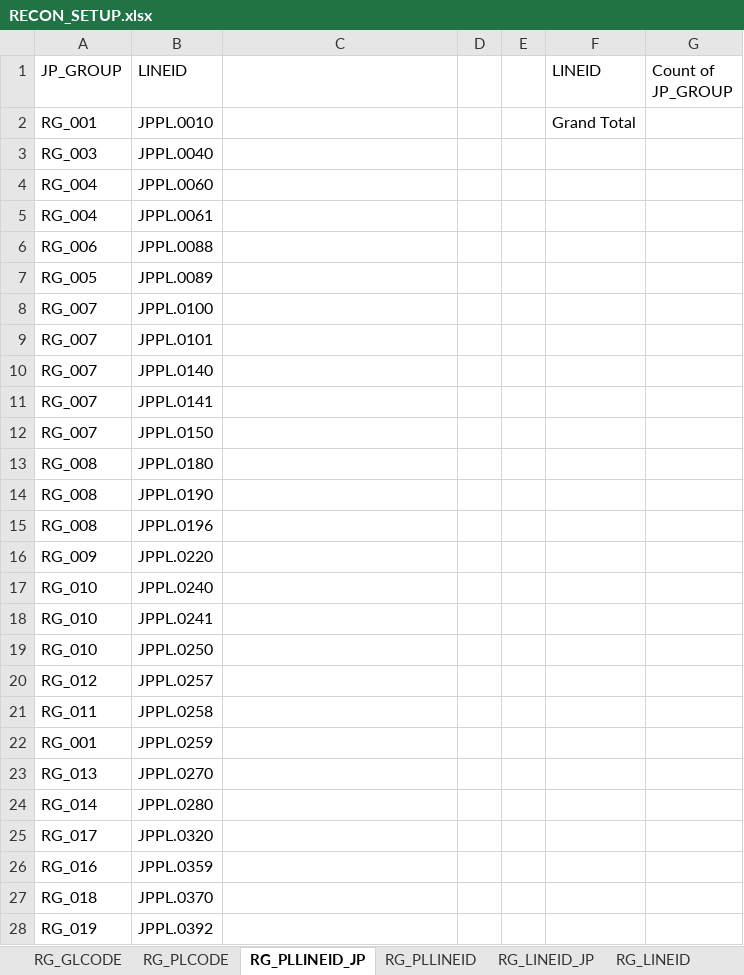
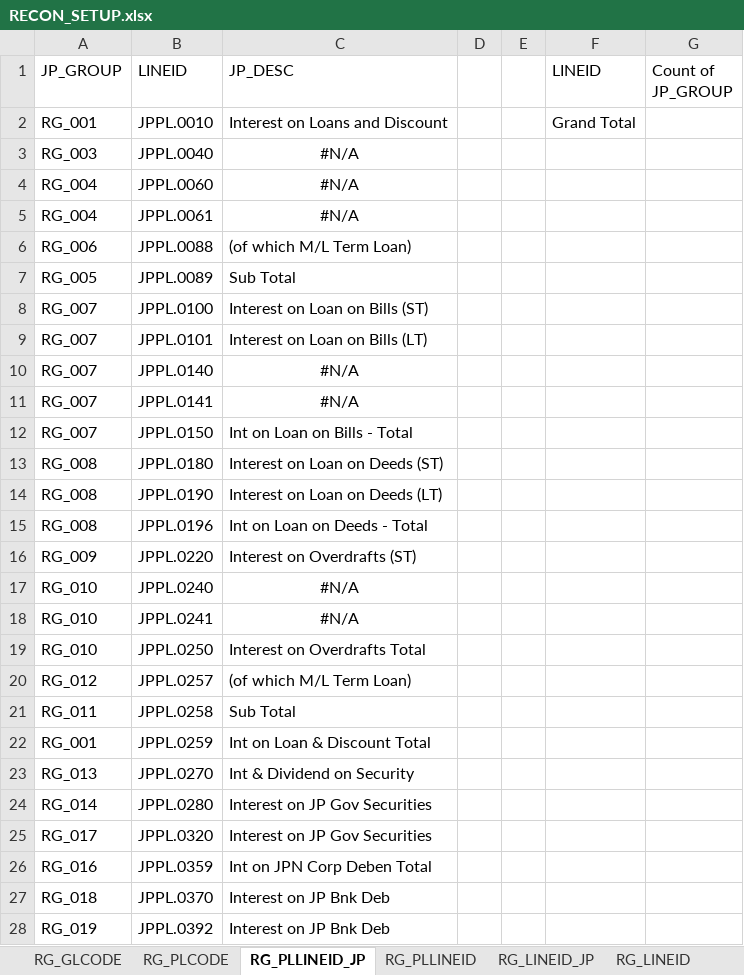
Before and after one commit to dollarvalue/recon, an Excel workbook: RECON_SETUP.xlsx, sheet RG_PLLINEID_JP, drawn as a sheet; only a part is shown; values as stored, in another font and other column widths than the file's, no borders; the diff covers the shown part only; the diff names each change by its address in the sheet, - before the commit and + after, or states it on an @@ line.

```diff
--- a/RECON_SETUP.xlsx (sheet RG_PLLINEID_JP)
+++ b/RECON_SETUP.xlsx (sheet RG_PLLINEID_JP)
-C1: (empty)
+C1: JP_DESC
-C2 (JP_DESC): (empty)
+C2 (JP_DESC): Interest on Loans and Discount
-C3:C5 (JP_DESC): (empty)
+C3:C5 (JP_DESC): #N/A
-C6 (JP_DESC): (empty)
+C6 (JP_DESC): (of which M/L Term Loan)
-C7 (JP_DESC): (empty)
+C7 (JP_DESC): Sub Total
-C8 (JP_DESC): (empty)
+C8 (JP_DESC): Interest on Loan on Bills (ST)
-C9 (JP_DESC): (empty)
+C9 (JP_DESC): Interest on Loan on Bills (LT)
-C10:C11 (JP_DESC): (empty)
+C10:C11 (JP_DESC): #N/A
-C12 (JP_DESC): (empty)
+C12 (JP_DESC): Int on Loan on Bills - Total
-C13 (JP_DESC): (empty)
+C13 (JP_DESC): Interest on Loan on Deeds (ST)
-C14 (JP_DESC): (empty)
+C14 (JP_DESC): Interest on Loan on Deeds (LT)
-C15 (JP_DESC): (empty)
+C15 (JP_DESC): Int on Loan on Deeds - Total
-C16 (JP_DESC): (empty)
+C16 (JP_DESC): Interest on Overdrafts (ST)
-C17:C18 (JP_DESC): (empty)
+C17:C18 (JP_DESC): #N/A
-C19 (JP_DESC): (empty)
+C19 (JP_DESC): Interest on Overdrafts Total
-C20 (JP_DESC): (empty)
+C20 (JP_DESC): (of which M/L Term Loan)
-C21 (JP_DESC): (empty)
+C21 (JP_DESC): Sub Total
-C22 (JP_DESC): (empty)
+C22 (JP_DESC): Int on Loan & Discount Total
-C23 (JP_DESC): (empty)
+C23 (JP_DESC): Int & Dividend on Security
-C24:C25 (JP_DESC): (empty)
+C24:C25 (JP_DESC): Interest on JP Gov Securities
-C26 (JP_DESC): (empty)
+C26 (JP_DESC): Int on JPN Corp Deben Total
-C27:C28 (JP_DESC): (empty)
+C27:C28 (JP_DESC): Interest on JP Bnk Deb
```
Also changed, not shown: 676 added rows and 770 edited cells elsewhere in this sheet, 1 other file.
